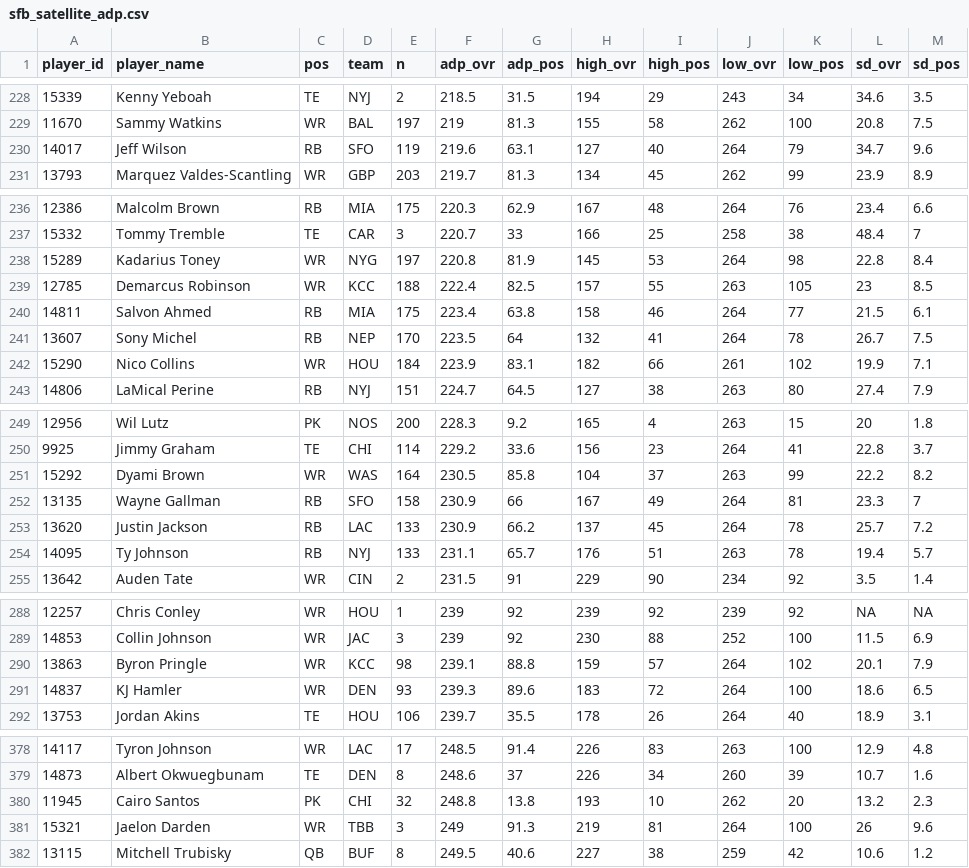
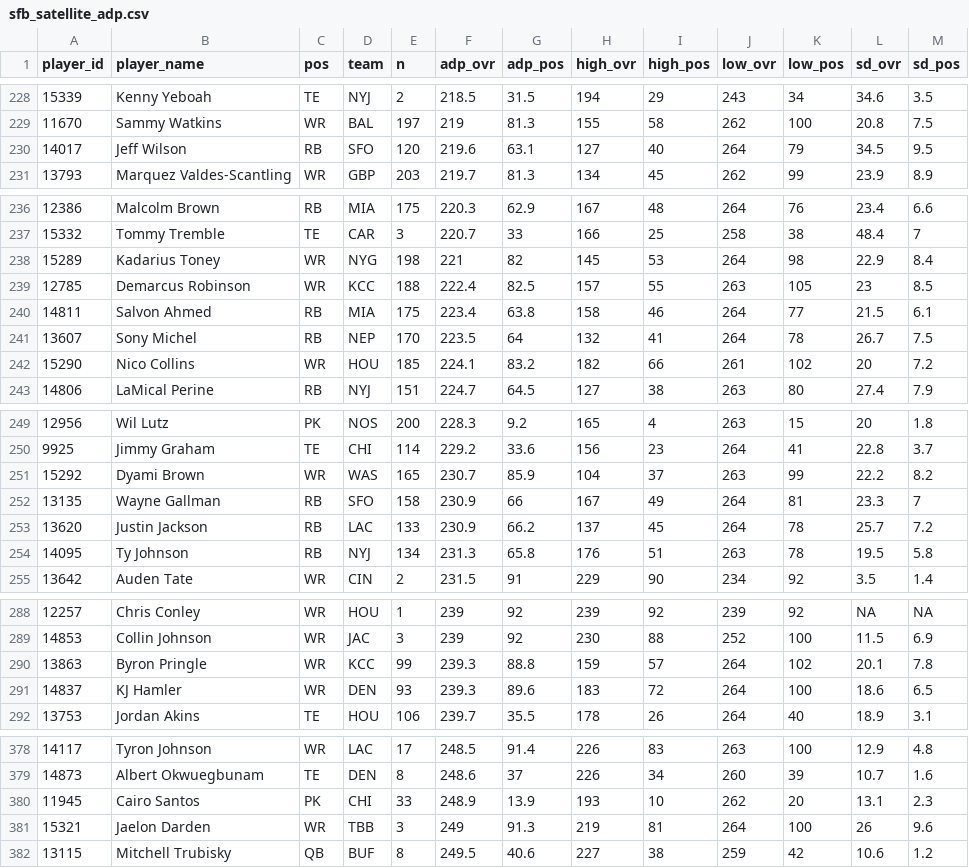
Before and after one commit to dynastyprocess/data-mfl_public, a CSV file: sfb_satellite_adp.csv, drawn as a sheet; only a part is shown, gaps mark what is left out; the diff covers the shown part only.

```diff
--- a/sfb_satellite_adp.csv
+++ b/sfb_satellite_adp.csv
@@ -229,3 +229,3 @@
 "11670","Sammy Watkins","WR","BAL",197,219,81.3,155,58,262,100,20.8,7.5
-"14017","Jeff Wilson","RB","SFO",119,219.6,63.1,127,40,264,79,34.7,9.6
+"14017","Jeff Wilson","RB","SFO",120,219.6,63.1,127,40,264,79,34.5,9.5
 "13793","Marquez Valdes-Scantling","WR","GBP",203,219.7,81.3,134,45,262,99,23.9,8.9
@@ -237,3 +237,3 @@
 "15332","Tommy Tremble","TE","CAR",3,220.7,33,166,25,258,38,48.4,7
-"15289","Kadarius Toney","WR","NYG",197,220.8,81.9,145,53,264,98,22.8,8.4
+"15289","Kadarius Toney","WR","NYG",198,221,82,145,53,264,98,22.9,8.4
 "12785","Demarcus Robinson","WR","KCC",188,222.4,82.5,157,55,263,105,23,8.5
@@ -241,3 +241,3 @@
 "13607","Sony Michel","RB","NEP",170,223.5,64,132,41,264,78,26.7,7.5
-"15290","Nico Collins","WR","HOU",184,223.9,83.1,182,66,261,102,19.9,7.1
+"15290","Nico Collins","WR","HOU",185,224.1,83.2,182,66,261,102,20,7.2
 "14806","LaMical Perine","RB","NYJ",151,224.7,64.5,127,38,263,80,27.4,7.9
@@ -250,6 +250,6 @@
 "9925","Jimmy Graham","TE","CHI",114,229.2,33.6,156,23,264,41,22.8,3.7
-"15292","Dyami Brown","WR","WAS",164,230.5,85.8,104,37,263,99,22.2,8.2
+"15292","Dyami Brown","WR","WAS",165,230.7,85.9,104,37,263,99,22.2,8.2
 "13135","Wayne Gallman","RB","SFO",158,230.9,66,167,49,264,81,23.3,7
 "13620","Justin Jackson","RB","LAC",133,230.9,66.2,137,45,264,78,25.7,7.2
-"14095","Ty Johnson","RB","NYJ",133,231.1,65.7,176,51,263,78,19.4,5.7
+"14095","Ty Johnson","RB","NYJ",134,231.3,65.8,176,51,263,78,19.5,5.8
 "13642","Auden Tate","WR","CIN",2,231.5,91,229,90,234,92,3.5,1.4
@@ -289,3 +289,3 @@
 "14853","Collin Johnson","WR","JAC",3,239,92,230,88,252,100,11.5,6.9
-"13863","Byron Pringle","WR","KCC",98,239.1,88.8,159,57,264,102,20.1,7.9
+"13863","Byron Pringle","WR","KCC",99,239.3,88.8,159,57,264,102,20.1,7.8
 "14837","KJ Hamler","WR","DEN",93,239.3,89.6,183,72,264,100,18.6,6.5
@@ -379,3 +379,3 @@
 "14873","Albert Okwuegbunam","TE","DEN",8,248.6,37,226,34,260,39,10.7,1.6
-"11945","Cairo Santos","PK","CHI",32,248.8,13.8,193,10,262,20,13.2,2.3
+"11945","Cairo Santos","PK","CHI",33,248.9,13.9,193,10,262,20,13.1,2.3
 "15321","Jaelon Darden","WR","TBB",3,249,91.3,219,81,264,100,26,9.6
```
Also changed, not shown: 5 added rows and 5 removed rows elsewhere in this file.
